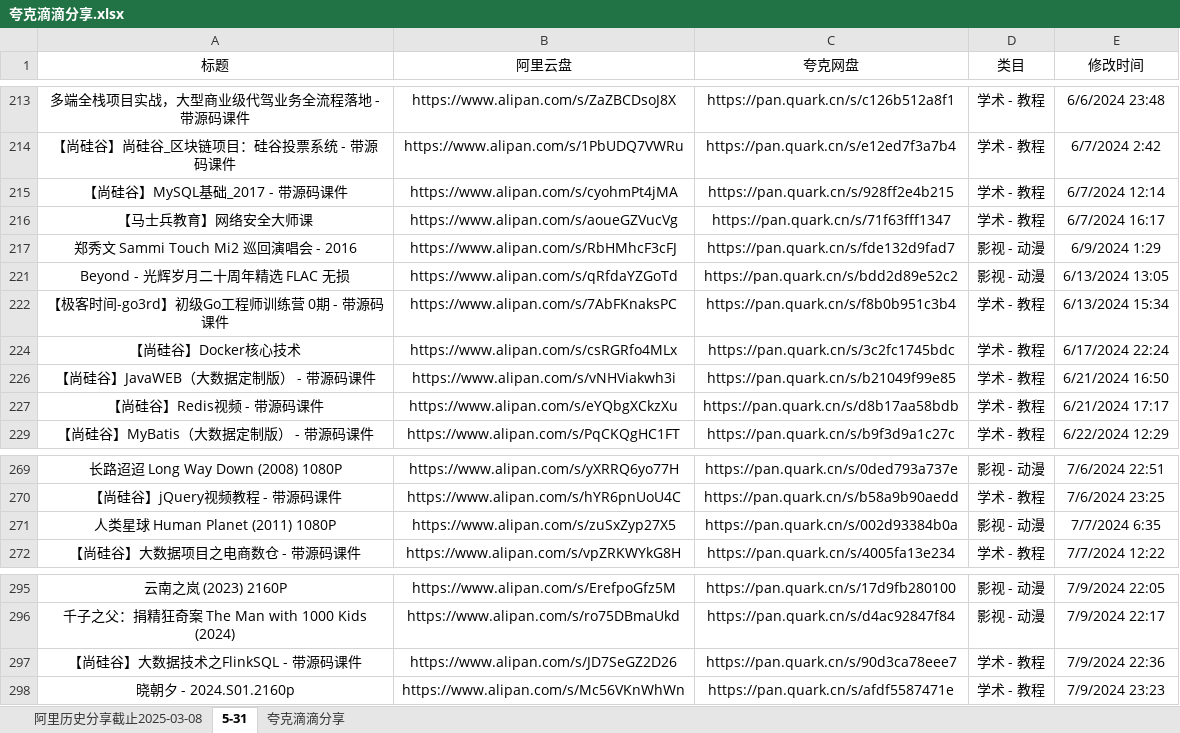
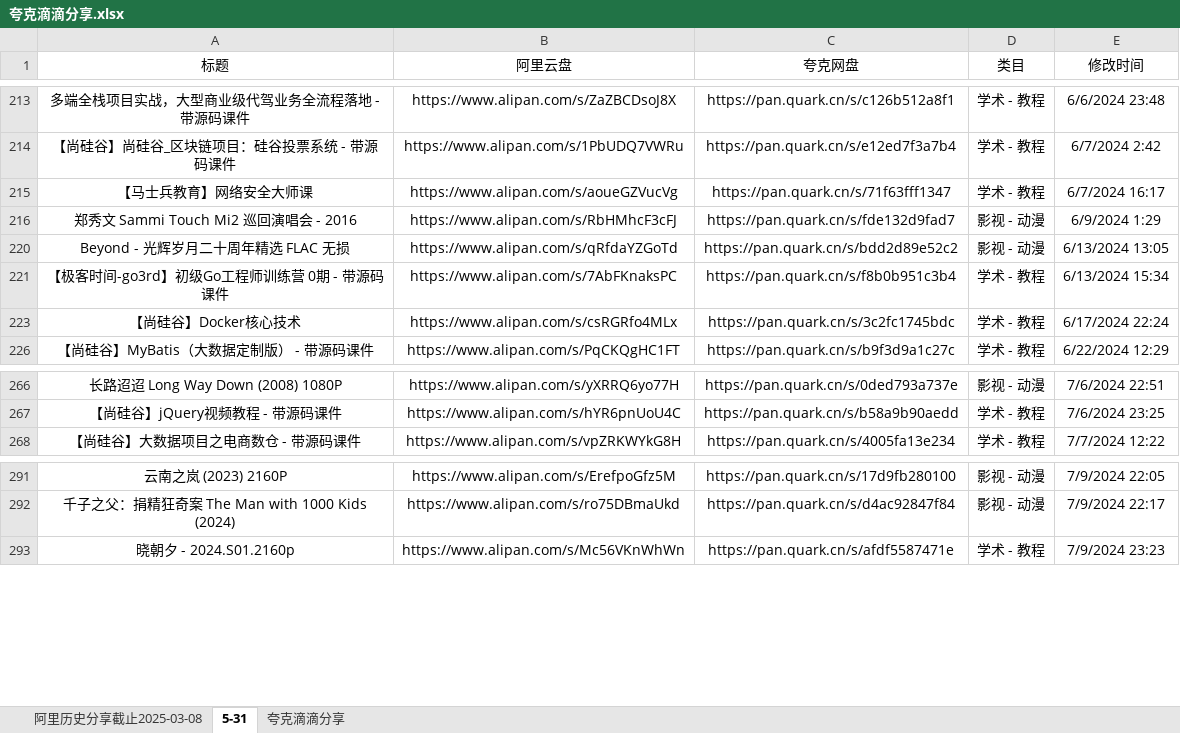
Before and after one commit to mitjavaz/memo, an Excel workbook: .ready/夸克滴滴分享.xlsx, sheet 5-31, drawn as a sheet; only a part is shown, gaps mark what is left out; values as stored, in another font and other column widths than the file's, no borders; the diff names each change by its address in the sheet, - before the commit and + after, or states it on an @@ line.

```diff
--- a/.ready/夸克滴滴分享.xlsx (sheet 5-31)
+++ b/.ready/夸克滴滴分享.xlsx (sheet 5-31)
-row 215: 【尚硅谷】MySQL基础_2017 - 带源码课件 | https://www.alipan.com/s/cyohmPt4jMA | https://pan.quark.cn/s/928ff2e4b215 | 学术 - 教程 | 6/7/2024 12:14
-row 226: 【尚硅谷】JavaWEB（大数据定制版） - 带源码课件 | https://www.alipan.com/s/vNHViakwh3i | https://pan.quark.cn/s/b21049f99e85 | 学术 - 教程 | 6/21/2024 16:50
-row 227: 【尚硅谷】Redis视频 - 带源码课件 | https://www.alipan.com/s/eYQbgXCkzXu | https://pan.quark.cn/s/d8b17aa58bdb | 学术 - 教程 | 6/21/2024 17:17
-row 271: 人类星球 Human Planet (2011) 1080P | https://www.alipan.com/s/zuSxZyp27X5 | https://pan.quark.cn/s/002d93384b0a | 影视 - 动漫 | 7/7/2024 6:35
-row 297: 【尚硅谷】大数据技术之FlinkSQL - 带源码课件 | https://www.alipan.com/s/JD7SeGZ2D26 | https://pan.quark.cn/s/90d3ca78eee7 | 学术 - 教程 | 7/9/2024 22:36
```
Also changed, not shown: sheet 夸克滴滴分享, sheet 阿里历史分享截止2025-03-08.
